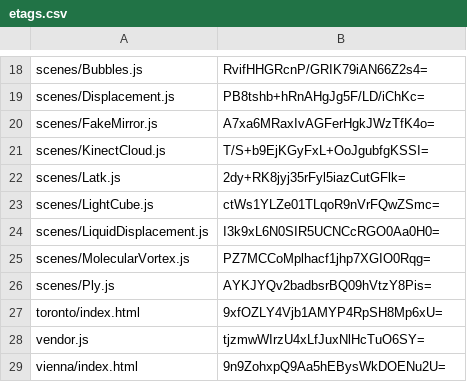
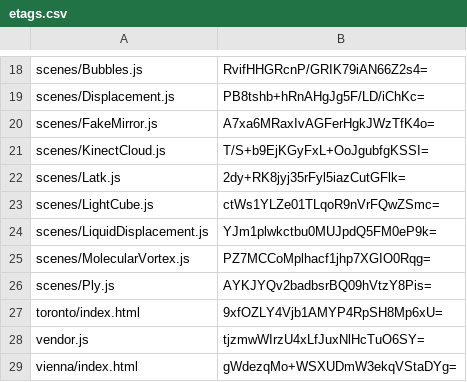
Before and after one commit to artificialmuseum/staging, a CSV file: docs/etags.csv, drawn as a sheet; only a part is shown, gaps mark what is left out.

```diff
--- a/docs/etags.csv
+++ b/docs/etags.csv
@@ -23,3 +23,3 @@ scenes/Latk.js,2dy+RK8jyj35rFyl5iazCutGFlk=
 scenes/LightCube.js,ctWs1YLZe01TLqoR9nVrFQwZSmc=
-scenes/LiquidDisplacement.js,I3k9xL6N0SIR5UCNCcRGO0Aa0H0=
+scenes/LiquidDisplacement.js,YJm1plwkctbu0MUJpdQ5FM0eP9k=
 scenes/MolecularVortex.js,PZ7MCCoMplhacf1jhp7XGIO0Rqg=
@@ -28,2 +28,2 @@ toronto/index.html,9xfOZLY4Vjb1AMYP4RpSH8Mp6xU=
 vendor.js,tjzmwWIrzU4xLfJuxNlHcTuO6SY=
-vienna/index.html,9n9ZohxpQ9Aa5hEBysWkDOENu2U=
+vienna/index.html,gWdezqMo+WSXUDmW3ekqVStaDYg=
```
Also changed, not shown: 4 other files.
